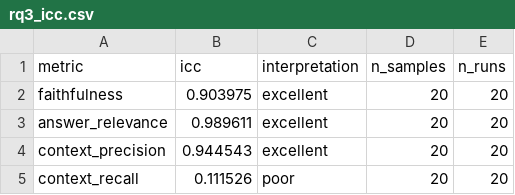
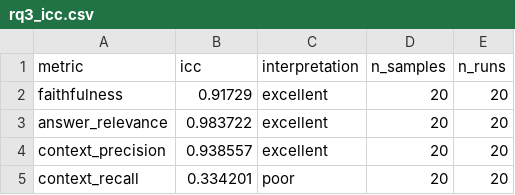
Before and after one commit to EneRgYCZ/LLMOps-Pipeline, a CSV file: results/rq3/csvs/rq3_icc.csv, drawn as a sheet.

```diff
--- a/results/rq3/csvs/rq3_icc.csv
+++ b/results/rq3/csvs/rq3_icc.csv
@@ -1,5 +1,5 @@
 metric,icc,interpretation,n_samples,n_runs
-faithfulness,0.903975,excellent,20,20
-answer_relevance,0.989611,excellent,20,20
-context_precision,0.944543,excellent,20,20
-context_recall,0.111526,poor,20,20
+faithfulness,0.91729,excellent,20,20
+answer_relevance,0.983722,excellent,20,20
+context_precision,0.938557,excellent,20,20
+context_recall,0.334201,poor,20,20
```
Also changed, not shown: results/rq3/csvs/rq3_stats.csv, 5 other files.
